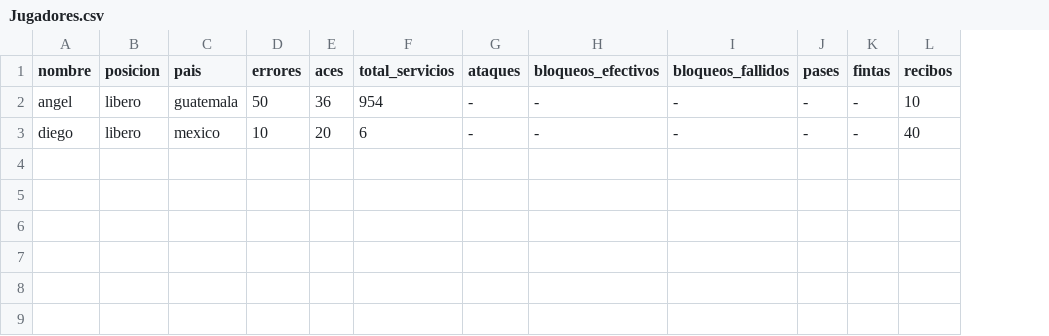
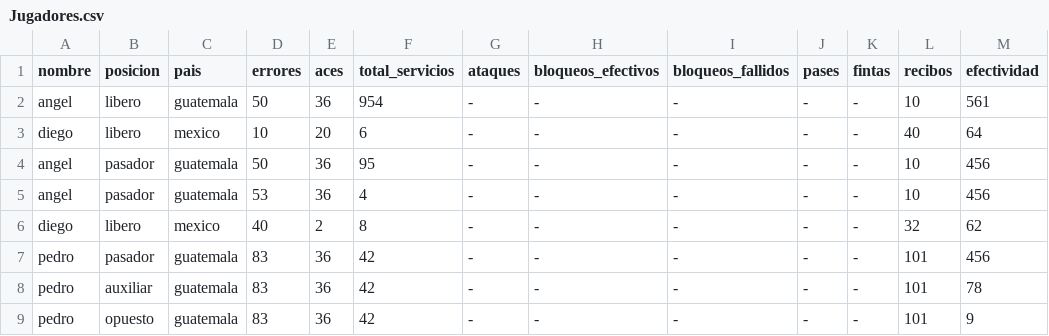
Before and after one commit to AngelEsquit/Ejercicio5, a CSV file: Jugadores.csv, drawn as a sheet; the diff names each change by its address in the sheet, - before the commit and + after, or states it on an @@ line.

Commit message:
Update Jugadores.csv

```diff
--- a/Jugadores.csv
+++ b/Jugadores.csv
+column M (efectividad), rows 2-3: 561 | 64
+row 4: angel | pasador | guatemala | 50 | 36 | 95 | - | - | - | - | - | 10 | 456
+row 5: angel | pasador | guatemala | 53 | 36 | 4 | - | - | - | - | - | 10 | 456
+row 6: diego | libero | mexico | 40 | 2 | 8 | - | - | - | - | - | 32 | 62
+row 7: pedro | pasador | guatemala | 83 | 36 | 42 | - | - | - | - | - | 101 | 456
+row 8: pedro | auxiliar | guatemala | 83 | 36 | 42 | - | - | - | - | - | 101 | 78
+row 9: pedro | opuesto | guatemala | 83 | 36 | 42 | - | - | - | - | - | 101 | 9
```
